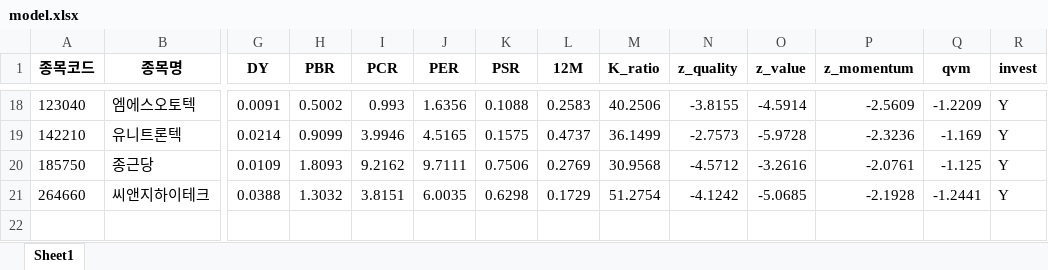
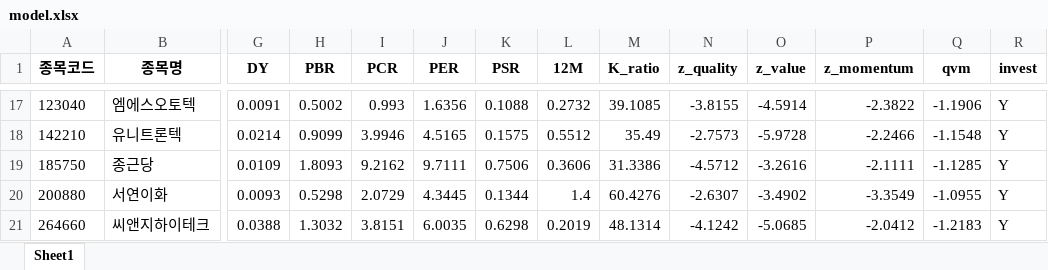
Before and after one commit to dudeh534/Mirae_Exit, an Excel workbook: youngdo/henry_quant/model.xlsx, sheet Sheet1, drawn as a sheet; only a part is shown, gaps mark what is left out; values as stored, in another font and other column widths than the file's, no borders; addresses are those after the commit; rows hold the shown columns only; the diff covers the shown part only; the diff names each change by its address in the sheet, - before the commit and + after, or states it on an @@ line.

```diff
--- a/youngdo/henry_quant/model.xlsx (sheet Sheet1)
+++ b/youngdo/henry_quant/model.xlsx (sheet Sheet1)
-L17 (12M): 0.2583
+L17 (12M): 0.2732
-M17 (K_ratio): 40.2506
+M17 (K_ratio): 39.1085
-P17 (z_momentum): -2.5609
+P17 (z_momentum): -2.3822
-Q17 (qvm): -1.2209
+Q17 (qvm): -1.1906
-L18 (12M): 0.4737
+L18 (12M): 0.5512
-M18 (K_ratio): 36.1499
+M18 (K_ratio): 35.49
-P18 (z_momentum): -2.3236
+P18 (z_momentum): -2.2466
-Q18 (qvm): -1.169
+Q18 (qvm): -1.1548
-L19 (12M): 0.2769
+L19 (12M): 0.3606
-M19 (K_ratio): 30.9568
+M19 (K_ratio): 31.3386
-P19 (z_momentum): -2.0761
+P19 (z_momentum): -2.1111
-Q19 (qvm): -1.125
+Q19 (qvm): -1.1285
+row 20: 200880 | 서연이화 | 0.0093 | 0.5298 | 2.0729 | 4.3445 | 0.1344 | 1.4 | 60.4276 | -2.6307 | -3.4902 | -3.3549 | -1.0955 | Y
-L21 (12M): 0.1729
+L21 (12M): 0.2019
-M21 (K_ratio): 51.2754
+M21 (K_ratio): 48.1314
-P21 (z_momentum): -2.1928
+P21 (z_momentum): -2.0412
-Q21 (qvm): -1.2441
+Q21 (qvm): -1.2183
```
Also changed, not shown: 1 added row, 2 removed rows and 56 edited cells elsewhere in this sheet, 2 other files.
